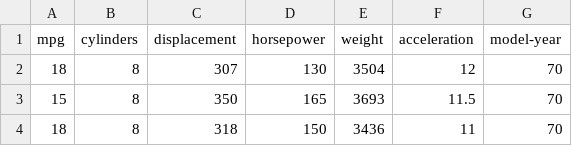
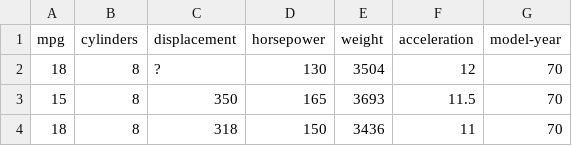
Before and after one commit to moon19ht/SeSac-AI-Developer-Notes-2025, a CSV file: 07_Deep_Learning/2. 실습/data/auto-mpg.csv, drawn as a sheet; only a part is shown.

```diff
--- a/07_Deep_Learning/2. 실습/data/auto-mpg.csv
+++ b/07_Deep_Learning/2. 실습/data/auto-mpg.csv
@@ -1,3 +1,3 @@
 mpg,cylinders,displacement,horsepower,weight,acceleration,model-year
-18,8,307,130,3504,12,70
+18,8,?,130,3504,12,70
 15,8,350,165,3693,11.5,70
```
Also changed, not shown: 07_Deep_Learning/2. 실습/data/iris.csv, 40 other files.
